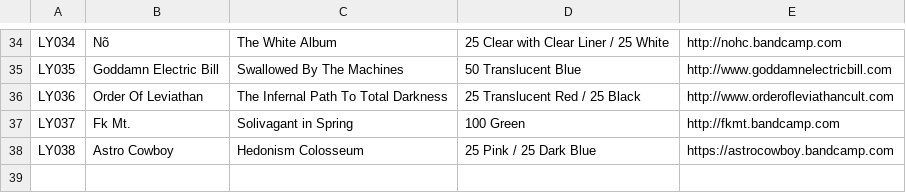
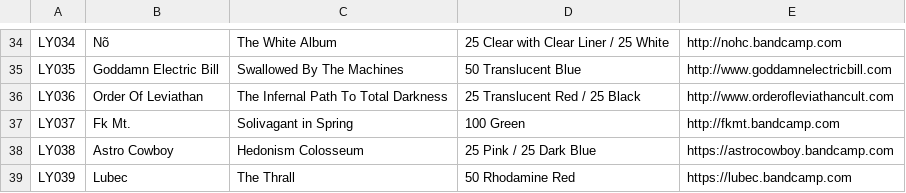
Before and after one commit to jessesquires/likeyoungrecords, a CSV file: bootstrap-photo-grid/releases.csv, drawn as a sheet; only a part is shown, gaps mark what is left out.

```diff
--- a/bootstrap-photo-grid/releases.csv
+++ b/bootstrap-photo-grid/releases.csv
@@ -38 +38,2 @@ LY037,Fk Mt.,Solivagant in Spring, 100 Green,http://fkmt.bandcamp.com
 LY038,Astro Cowboy,Hedonism Colosseum,25 Pink / 25 Dark Blue,https://astrocowboy.bandcamp.com
+LY039,Lubec,The Thrall,50 Rhodamine Red,https://lubec.bandcamp.com
```
Also changed, not shown: 2 other files.
